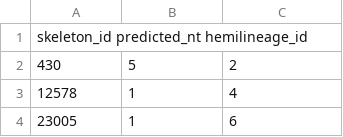
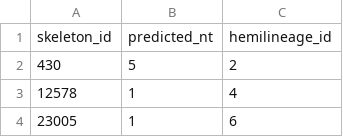
Before and after one commit to nilsec/synister_data, a CSV file: skeleton_predictions.csv, drawn as a sheet; only a part is shown; removed rows and columns are numbered as before the commit, all else as after; the diff names each change by its address in the sheet, - before the commit and + after, or states it on an @@ line.

Commit message:
Add comma sep to header

```diff
--- a/skeleton_predictions.csv
+++ b/skeleton_predictions.csv
-row 1: skeleton_id predicted_nt hemilineage_id
+row 1: skeleton_id | predicted_nt | hemilineage_id
```
